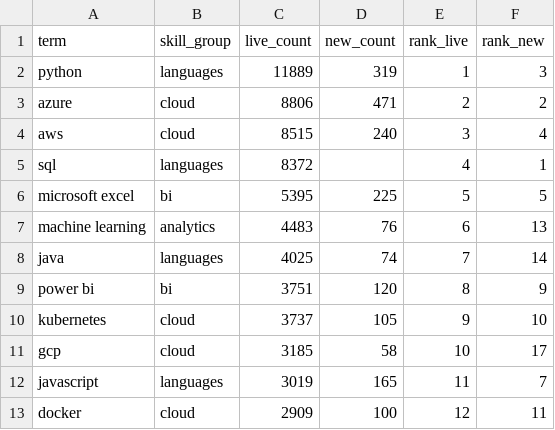
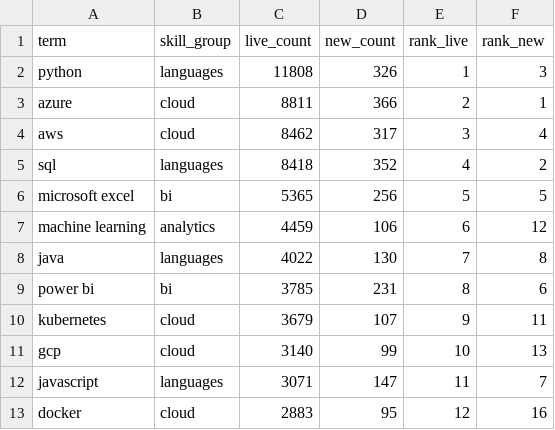
Before and after one commit to EbukaOkorie/uk-job-market, a CSV file: data/exports/v_skill_latest.csv, drawn as a sheet; only a part is shown; the diff covers the shown part only.

```diff
--- a/data/exports/v_skill_latest.csv
+++ b/data/exports/v_skill_latest.csv
@@ -1,13 +1,13 @@
 term,skill_group,live_count,new_count,rank_live,rank_new
-python,languages,11889,319,1,3
-azure,cloud,8806,471,2,2
-aws,cloud,8515,240,3,4
-sql,languages,8372,,4,1
-microsoft excel,bi,5395,225,5,5
-machine learning,analytics,4483,76,6,13
-java,languages,4025,74,7,14
-power bi,bi,3751,120,8,9
-kubernetes,cloud,3737,105,9,10
-gcp,cloud,3185,58,10,17
-javascript,languages,3019,165,11,7
-docker,cloud,2909,100,12,11
+python,languages,11808,326,1,3
+azure,cloud,8811,366,2,1
+aws,cloud,8462,317,3,4
+sql,languages,8418,352,4,2
+microsoft excel,bi,5365,256,5,5
+machine learning,analytics,4459,106,6,12
+java,languages,4022,130,7,8
+power bi,bi,3785,231,8,6
+kubernetes,cloud,3679,107,9,11
+gcp,cloud,3140,99,10,13
+javascript,languages,3071,147,11,7
+docker,cloud,2883,95,12,16
```
Also changed, not shown: 45 edited cells elsewhere in this file, data/exports/v_salary_by_region.csv, data/exports/v_skill_trend.csv, 4 other files.
